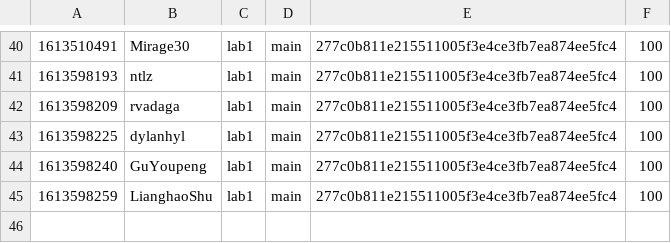
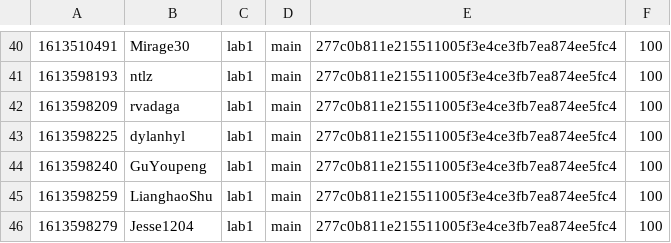
Before and after one commit to nyupcs/pcs-sp21-lab1-scoreboard, a CSV file: score.csv, drawn as a sheet; only a part is shown, gaps mark what is left out.

Commit message:
[Score] Jesse1204 +100
Jesse1204 attacked `main` 277c0b811e215511005f3e4ce3fb7ea874ee5fc4 of lab1

```diff
--- a/score.csv
+++ b/score.csv
@@ -45 +45,2 @@
 1613598259,LianghaoShu,lab1,main,277c0b811e215511005f3e4ce3fb7ea874ee5fc4,100
+1613598279,Jesse1204,lab1,main,277c0b811e215511005f3e4ce3fb7ea874ee5fc4,100
```
